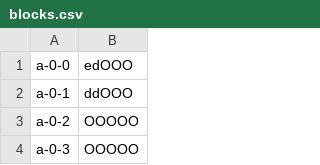
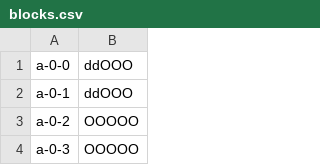
Before and after one commit to electrosy/sdl2-blocks, a CSV file: blocks.csv, drawn as a sheet; only a part is shown.

Commit message:
correct default blocks

```diff
--- a/blocks.csv
+++ b/blocks.csv
@@ -1,2 +1,2 @@
-a-0-0,edOOO
+a-0-0,ddOOO
 a-0-1,ddOOO
```
